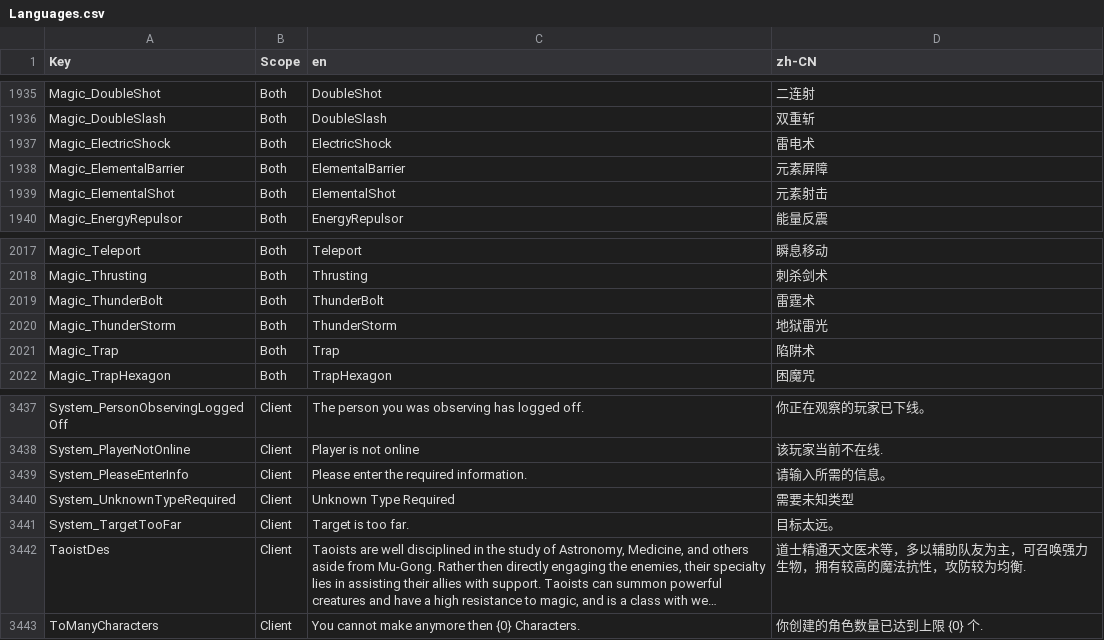
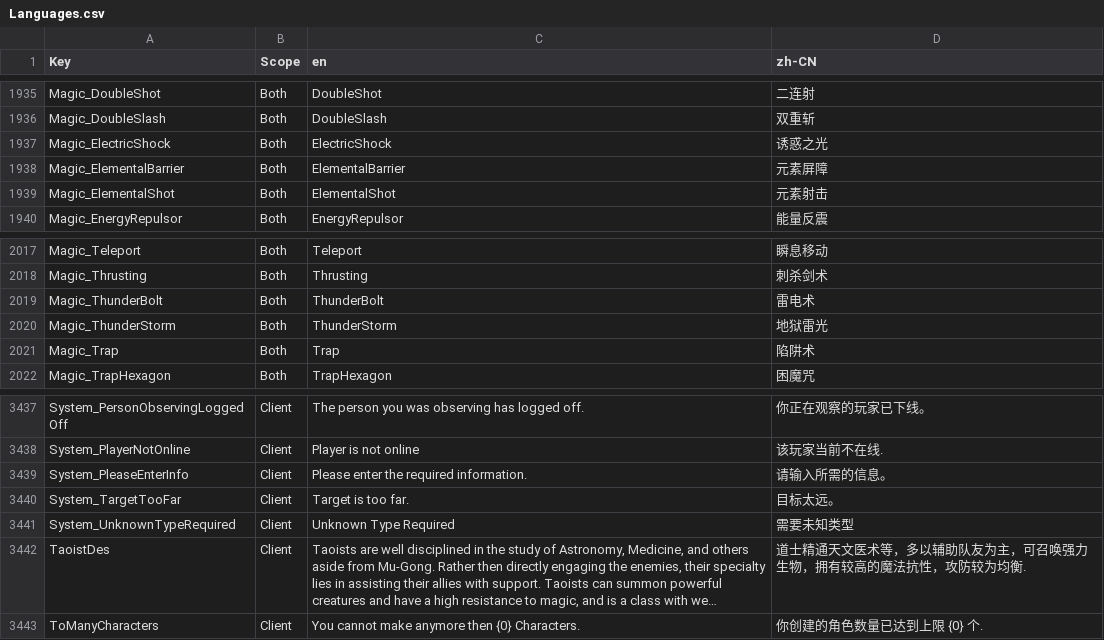
Before and after one commit to xinglinsky/mir2, a CSV file: Shared/Languages.csv, drawn as a sheet; only a part is shown, gaps mark what is left out; long unchanged cells end in …; the diff names each change by its address in the sheet, - before the commit and + after, or states it on an @@ line.

```diff
--- a/Shared/Languages.csv
+++ b/Shared/Languages.csv
-D1937 (zh-CN): 雷电术
+D1937 (zh-CN): 诱惑之光
-D2019 (zh-CN): 雷霆术
+D2019 (zh-CN): 雷电术
@@ row 3440 moved to row 3441: System_UnknownTypeRequired @@
```
Also changed, not shown: docs/translations/magics_translation.csv, 44 other files.
